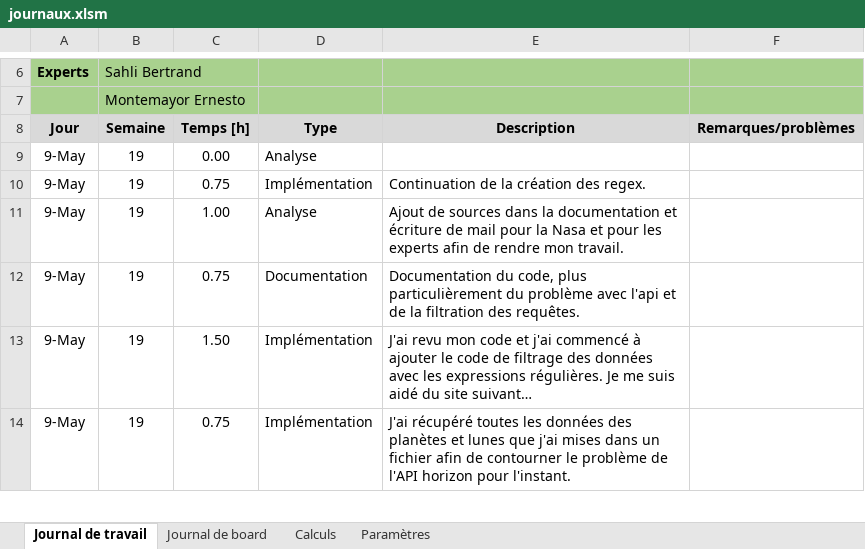
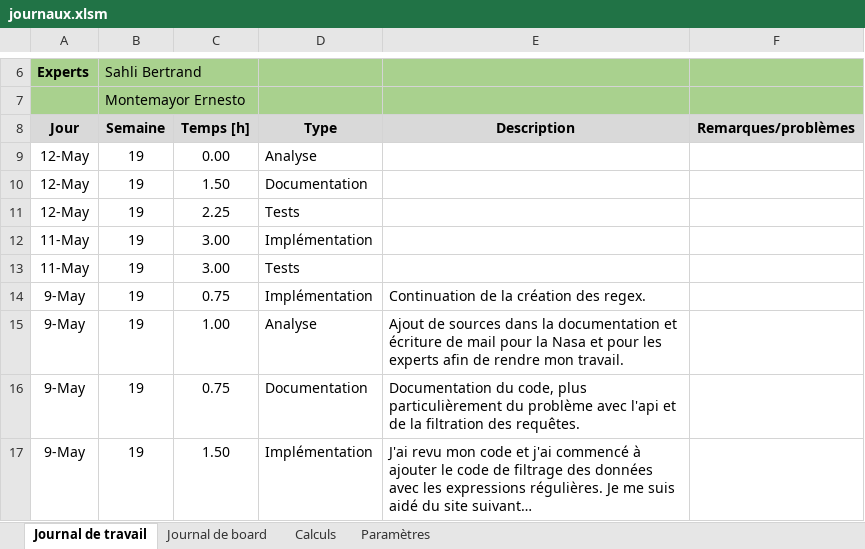
Before and after one commit to JuilletMikael/TPI-stellarmap-3D, an Excel workbook: documents/journaux.xlsm, sheet Journal de travail, drawn as a sheet; only a part is shown, gaps mark what is left out; the shorter side is filled out with more unchanged rows; long unchanged cells end in …; values as stored, in another font and other column widths than the file's, no borders; charts and pictures not drawn; the diff names each change by its address in the sheet, - before the commit and + after, or states it on an @@ line.

```diff
--- a/documents/journaux.xlsm (sheet Journal de travail)
+++ b/documents/journaux.xlsm (sheet Journal de travail)
-A9 (Jour): 9-May
+A9 (Jour): 12-May
+row 10: 12-May | 19 | 1.50 | Documentation
+row 11: 12-May | 19 | 2.25 | Tests
+row 12: 11-May | 19 | 3.00 | Implémentation
+row 13: 11-May | 19 | 3.00 | Tests
```
Also changed, not shown: formulas that keep their value, 5 other files.
